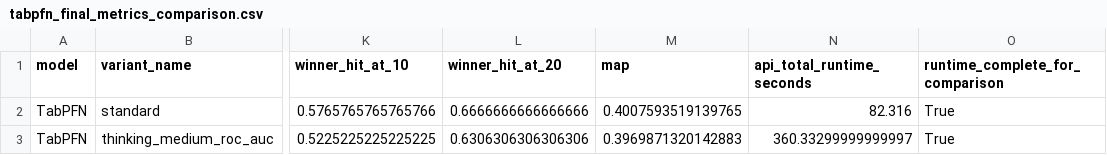
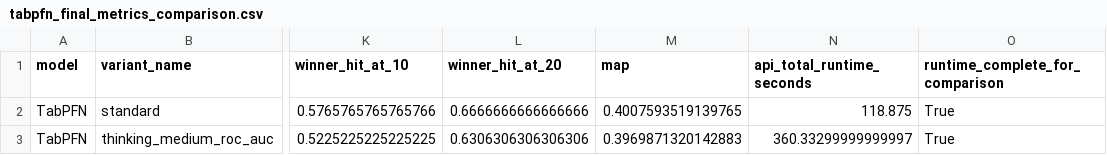
Before and after one commit to LPI24/GADA-Group3-Cycling-Stage-Prediction, a CSV file: data/models/tabpfn_final_metrics_comparison.csv, drawn as a sheet; only a part is shown, gaps mark what is left out; the diff names each change by its address in the sheet, - before the commit and + after, or states it on an @@ line.

Commit message:
Update Final Metrics

```diff
--- a/data/models/tabpfn_final_metrics_comparison.csv
+++ b/data/models/tabpfn_final_metrics_comparison.csv
-N2 (api_total_runtime_seconds): 82.316
+N2 (api_total_runtime_seconds): 118.875
```
